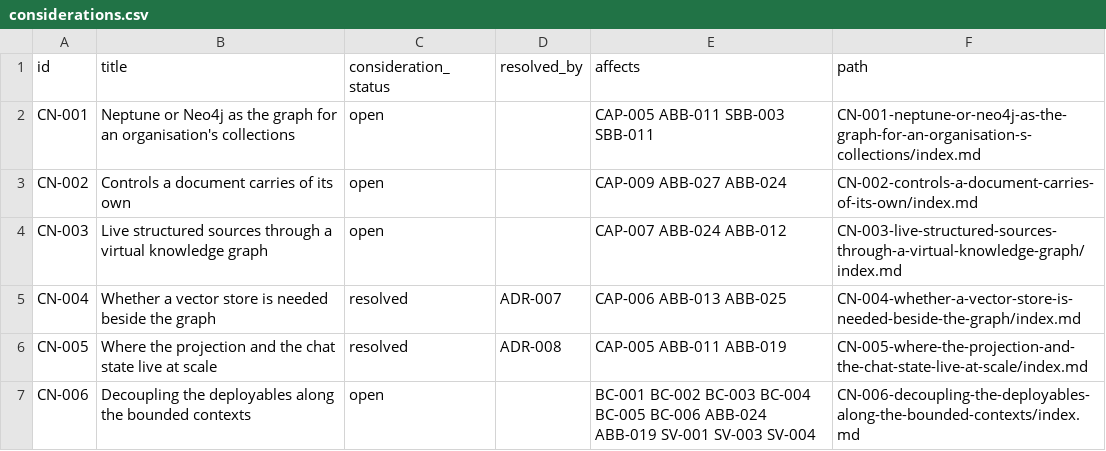
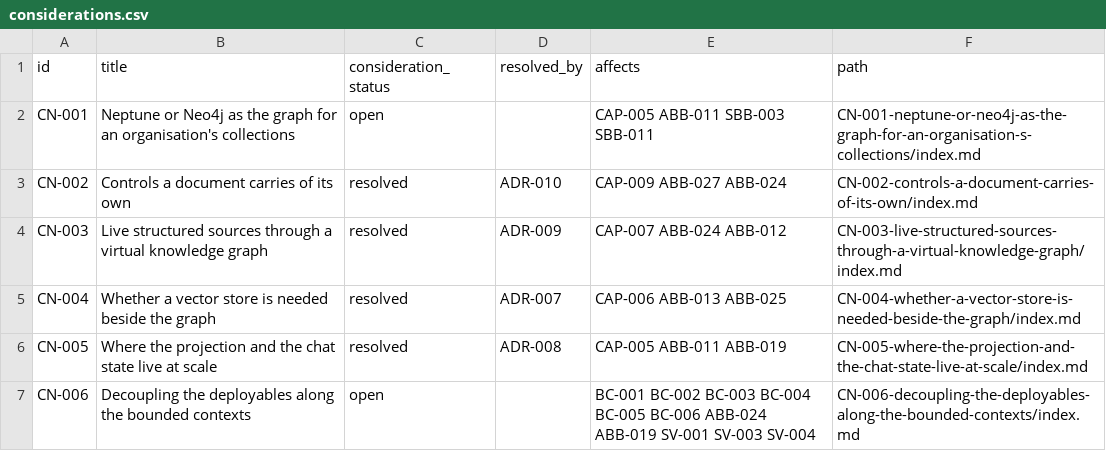
Before and after one commit to patternode/knowledge-store, a CSV file: docs/architecture/decisions/considerations.csv, drawn as a sheet.

```diff
--- a/docs/architecture/decisions/considerations.csv
+++ b/docs/architecture/decisions/considerations.csv
@@ -2,4 +2,4 @@ id,title,consideration_status,resolved_by,affects,path
 CN-001,Neptune or Neo4j as the graph for an organisation's collections,open,,CAP-005 ABB-011 SBB-003 SBB-011,CN-001-neptune-or-neo4j-as-the-graph-for-an-organisation-s-collections/index.md
-CN-002,Controls a document carries of its own,open,,CAP-009 ABB-027 ABB-024,CN-002-controls-a-document-carries-of-its-own/index.md
-CN-003,Live structured sources through a virtual knowledge graph,open,,CAP-007 ABB-024 ABB-012,CN-003-live-structured-sources-through-a-virtual-knowledge-graph/index.md
+CN-002,Controls a document carries of its own,resolved,ADR-010,CAP-009 ABB-027 ABB-024,CN-002-controls-a-document-carries-of-its-own/index.md
+CN-003,Live structured sources through a virtual knowledge graph,resolved,ADR-009,CAP-007 ABB-024 ABB-012,CN-003-live-structured-sources-through-a-virtual-knowledge-graph/index.md
 CN-004,Whether a vector store is needed beside the graph,resolved,ADR-007,CAP-006 ABB-013 ABB-025,CN-004-whether-a-vector-store-is-needed-beside-the-graph/index.md
```
Also changed, not shown: docs/architecture/demand/capabilities.csv, docs/architecture/registers/identifier-schemes.csv, 45 other files.
